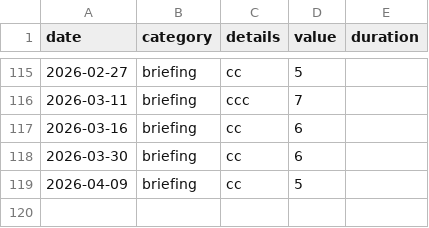
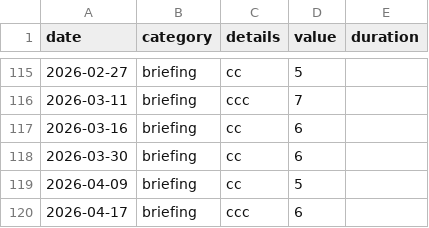
Before and after one commit to trasparente/hypnos, a CSV file: _data/time.csv, drawn as a sheet; only a part is shown, gaps mark what is left out.

Commit message:
Commit data content time.csv

```diff
--- a/_data/time.csv
+++ b/_data/time.csv
@@ -119 +119,2 @@ date,category,details,value,duration
 2026-04-09,briefing,cc,5,
+2026-04-17,briefing,ccc,6,
```
